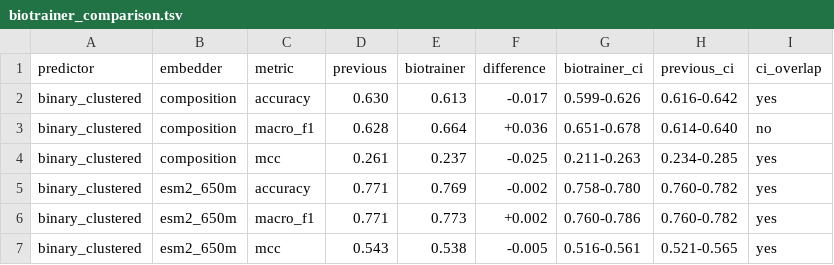
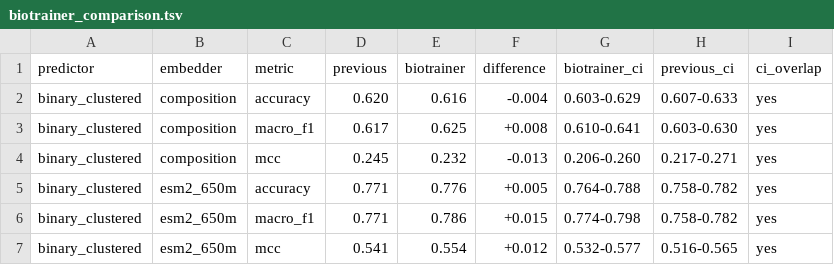
Before and after one commit to yazgisert/ExtroDB, a TSV file: results/biotrainer/biotrainer_comparison.tsv, drawn as a sheet; only a part is shown; the diff covers the shown part only.

Commit message:
Remove species of extremophile genera without growth data from the non-extremophiles and count each algal sequence once
Species whose genus contains one of our prokaryotic extremophiles are removed if BacDive and TEMPURA have no growth data for them. Identical algal sequences are evaluated once. Binary, six-class and biotrainer models retrained; dependent analyses, figures and predictor data updated.

```diff
--- a/results/biotrainer/biotrainer_comparison.tsv
+++ b/results/biotrainer/biotrainer_comparison.tsv
@@ -1,7 +1,7 @@
 predictor	embedder	metric	previous	biotrainer	difference	biotrainer_ci	previous_ci	ci_overlap
-binary_clustered	composition	accuracy	0.630	0.613	-0.017	0.599-0.626	0.616-0.642	yes
-binary_clustered	composition	macro_f1	0.628	0.664	+0.036	0.651-0.678	0.614-0.640	no
-binary_clustered	composition	mcc	0.261	0.237	-0.025	0.211-0.263	0.234-0.285	yes
-binary_clustered	esm2_650m	accuracy	0.771	0.769	-0.002	0.758-0.780	0.760-0.782	yes
-binary_clustered	esm2_650m	macro_f1	0.771	0.773	+0.002	0.760-0.786	0.760-0.782	yes
-binary_clustered	esm2_650m	mcc	0.543	0.538	-0.005	0.516-0.561	0.521-0.565	yes
+binary_clustered	composition	accuracy	0.620	0.616	-0.004	0.603-0.629	0.607-0.633	yes
+binary_clustered	composition	macro_f1	0.617	0.625	+0.008	0.610-0.641	0.603-0.630	yes
+binary_clustered	composition	mcc	0.245	0.232	-0.013	0.206-0.260	0.217-0.271	yes
+binary_clustered	esm2_650m	accuracy	0.771	0.776	+0.005	0.764-0.788	0.758-0.782	yes
+binary_clustered	esm2_650m	macro_f1	0.771	0.786	+0.015	0.774-0.798	0.758-0.782	yes
+binary_clustered	esm2_650m	mcc	0.541	0.554	+0.012	0.532-0.577	0.516-0.565	yes
```
Also changed, not shown: 45 edited cells elsewhere in this file, 50 other files.
